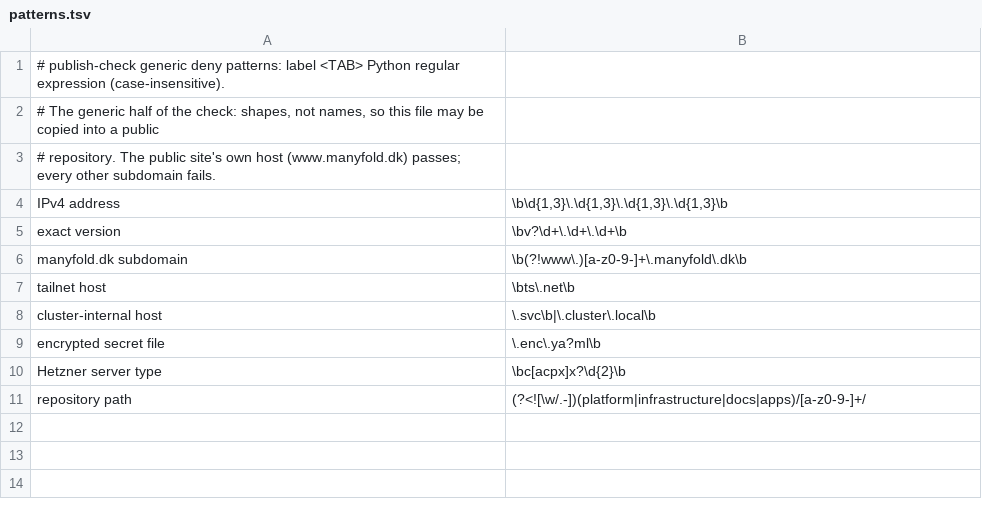
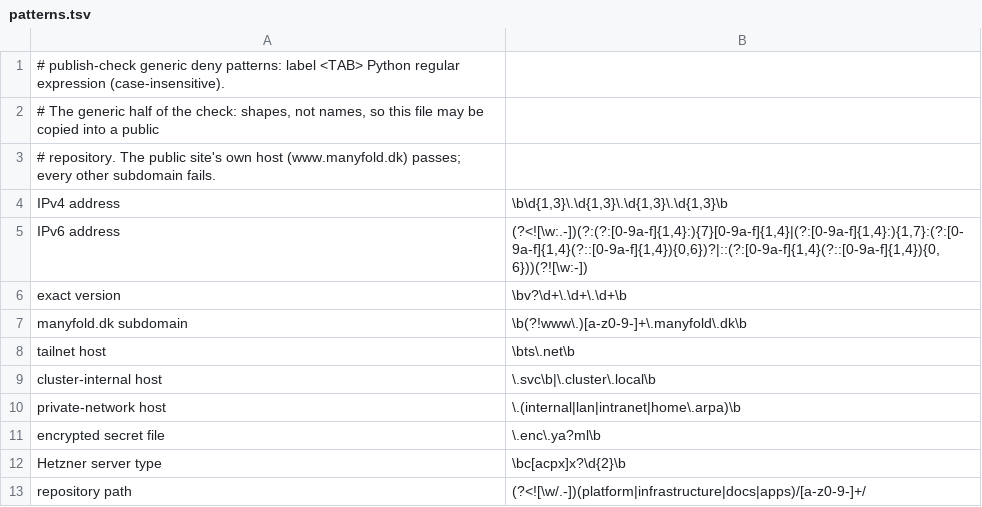
Before and after one commit to manyfold-dk/estate-baseline, a TSV file: scripts/publish-check/patterns.tsv, drawn as a sheet; the diff names each change by its address in the sheet, - before the commit and + after, or states it on an @@ line.

```diff
--- a/scripts/publish-check/patterns.tsv
+++ b/scripts/publish-check/patterns.tsv
+row 5: IPv6 address | (?<![\w:.-])(?:(?:[0-9a-f]{1,4}:){7}[0-9a-f]{1,4}|(?:[0-9a-f]{1,4}:){1,7}:(?:[0-9a-f]{1,4}(?::[0-9a-f]{1,4}){0,6})?|::(?:[0-9a-f]{1,4}(?::[0-9a-f]{1,4}){0,6}))(?![\w:-])
+row 10: private-network host | \.(internal|lan|intranet|home\.arpa)\b
```
Also changed, not shown: 14 other files.
